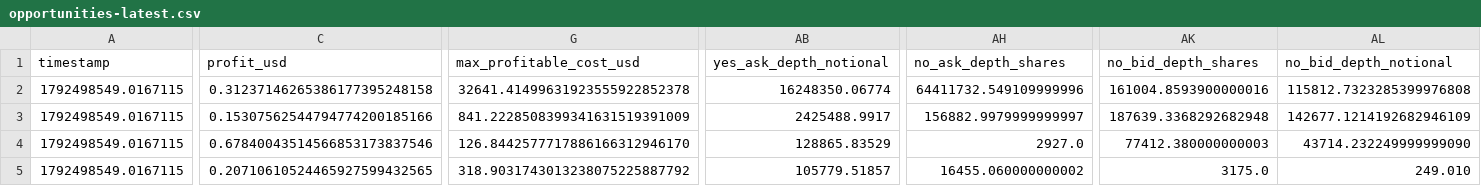
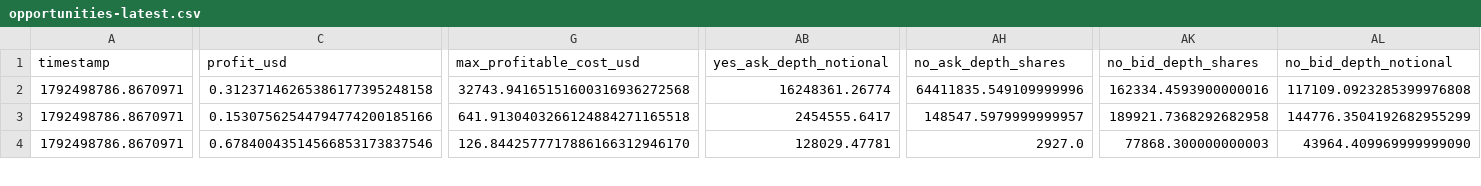
Before and after one commit to GioPresta/quiet-orbit-7k2, a CSV file: docs/data/opportunities-latest.csv, drawn as a sheet; only a part is shown, gaps mark what is left out; rows hold the shown columns only; the diff covers the shown part only; the diff names each change by its address in the sheet, - before the commit and + after, or states it on an @@ line.

```diff
--- a/docs/data/opportunities-latest.csv
+++ b/docs/data/opportunities-latest.csv
-A2:A4 (timestamp): 1792498549.0167115
+A2:A4 (timestamp): 1792498786.8670971
-G2 (max_profitable_cost_usd): 32641.41499631923555922852378
+G2 (max_profitable_cost_usd): 32743.94165151600316936272568
-AB2 (yes_ask_depth_notional): 16248350.06774
+AB2 (yes_ask_depth_notional): 16248361.26774
-AH2 (no_ask_depth_shares): 64411732.549109999996
+AH2 (no_ask_depth_shares): 64411835.549109999996
-AK2 (no_bid_depth_shares): 161004.8593900000016
+AK2 (no_bid_depth_shares): 162334.4593900000016
-AL2 (no_bid_depth_notional): 115812.7323285399976808
+AL2 (no_bid_depth_notional): 117109.0923285399976808
-G3 (max_profitable_cost_usd): 841.2228508399341631519391009
+G3 (max_profitable_cost_usd): 641.9130403266124884271165518
-AB3 (yes_ask_depth_notional): 2425488.9917
+AB3 (yes_ask_depth_notional): 2454555.6417
-AH3 (no_ask_depth_shares): 156882.9979999999997
+AH3 (no_ask_depth_shares): 148547.5979999999957
-AK3 (no_bid_depth_shares): 187639.3368292682948
+AK3 (no_bid_depth_shares): 189921.7368292682958
-AL3 (no_bid_depth_notional): 142677.1214192682946109
+AL3 (no_bid_depth_notional): 144776.3504192682955299
-AB4 (yes_ask_depth_notional): 128865.83529
+AB4 (yes_ask_depth_notional): 128029.47781
-AK4 (no_bid_depth_shares): 77412.380000000003
+AK4 (no_bid_depth_shares): 77868.300000000003
-AL4 (no_bid_depth_notional): 43714.232249999999090
+AL4 (no_bid_depth_notional): 43964.409969999999090
-row 5: 1792498549.0167115 | 0.20710610524465927599432565 | 318.9031743013238075225887792 | 105779.51857 | 16455.060000000002 | 3175.0 | 249.010
```
Also changed, not shown: 1 removed row and 40 edited cells elsewhere in this file, docs/data/matches.csv, docs/data/opportunity-tracking.csv, 10 other files.
